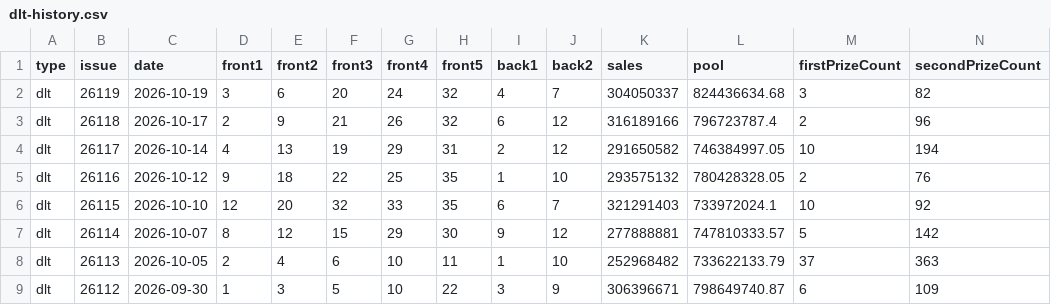
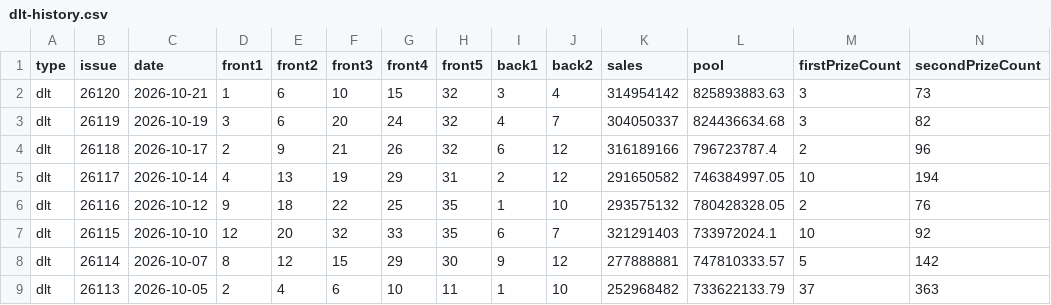
Before and after one commit to sfqin/lottery_ticket, a CSV file: data/dlt-history.csv, drawn as a sheet; only a part is shown; the shorter side is filled out with more unchanged rows; rows hold the shown columns only; the diff names each change by its address in the sheet, - before the commit and + after, or states it on an @@ line.

```diff
--- a/data/dlt-history.csv
+++ b/data/dlt-history.csv
+row 2: dlt | 26120 | 2026-10-21 | 1 | 6 | 10 | 15 | 32 | 3 | 4 | 314954142 | 825893883.63 | 3 | 73
```
Also changed, not shown: data/dlt-arena.csv.
